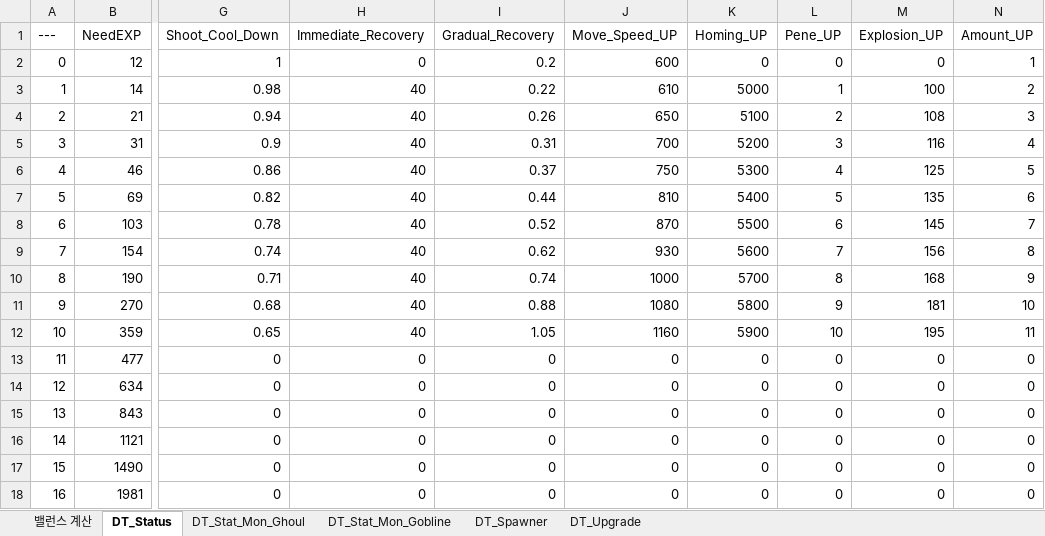
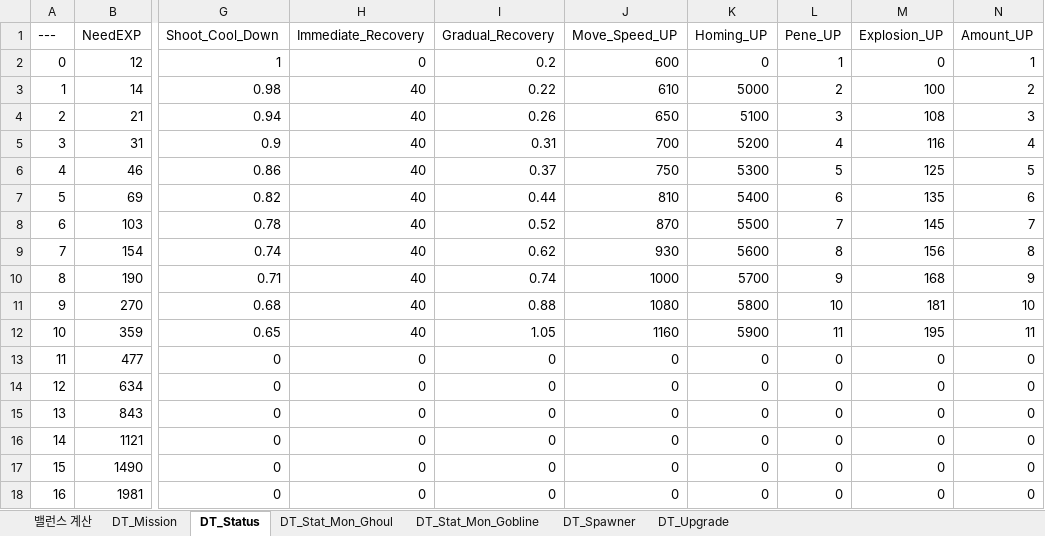
Before and after one commit to HyunOSung/molu, an Excel workbook: docs/데이터테이블 원본.xlsm, sheet DT_Status, drawn as a sheet; only a part is shown, gaps mark what is left out; values as stored, in another font and other column widths than the file's, no borders; the diff names each change by its address in the sheet, - before the commit and + after, or states it on an @@ line.

```diff
--- a/docs/데이터테이블 원본.xlsm (sheet DT_Status)
+++ b/docs/데이터테이블 원본.xlsm (sheet DT_Status)
+sheet tab: DT_Mission
-L2 (Pene_UP): 0
+L2 (Pene_UP): 1
-L3 (Pene_UP): 1
+L3 (Pene_UP): 2
-L4 (Pene_UP): 2
+L4 (Pene_UP): 3
-L5 (Pene_UP): 3
+L5 (Pene_UP): 4
-L6 (Pene_UP): 4
+L6 (Pene_UP): 5
-L7 (Pene_UP): 5
+L7 (Pene_UP): 6
-L8 (Pene_UP): 6
+L8 (Pene_UP): 7
-L9 (Pene_UP): 7
+L9 (Pene_UP): 8
-L10 (Pene_UP): 8
+L10 (Pene_UP): 9
-L11 (Pene_UP): 9
+L11 (Pene_UP): 10
-L12 (Pene_UP): 10
+L12 (Pene_UP): 11
```
Also changed, not shown: 6 other files.
